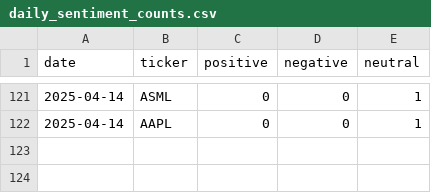
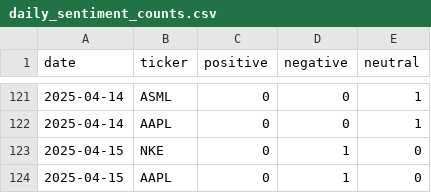
Before and after one commit to EmanFatima-ef/News_Sentiment_Analysis, a CSV file: daily_sentiment_counts.csv, drawn as a sheet; only a part is shown, gaps mark what is left out.

```diff
--- a/daily_sentiment_counts.csv
+++ b/daily_sentiment_counts.csv
@@ -122 +122,3 @@ date,ticker,positive,negative,neutral
 2025-04-14,AAPL,0,0,1
+2025-04-15,NKE,0,1,0
+2025-04-15,AAPL,0,1,0
```
Also changed, not shown: daily_news_data.csv.
